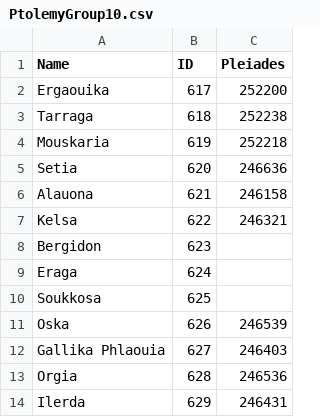
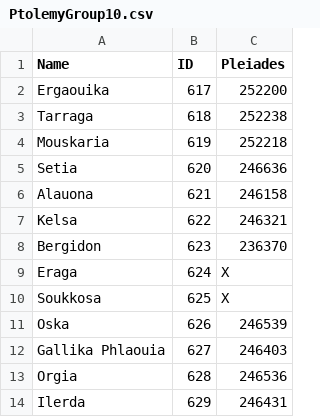
Before and after one commit to MaryLorraine/PtolemyGeoDataGroup10, a CSV file: PtolemyGroup10.csv, drawn as a sheet.

Commit message:
Update PtolemyGroup10.csv

```diff
--- a/PtolemyGroup10.csv
+++ b/PtolemyGroup10.csv
@@ -7,5 +7,5 @@ Alauona,621,246158
 Kelsa,622,246321
-Bergidon,623,
-Eraga,624,
-Soukkosa,625,
+Bergidon,623,236370
+Eraga,624,X
+Soukkosa,625,X
 Oska,626,246539
```
